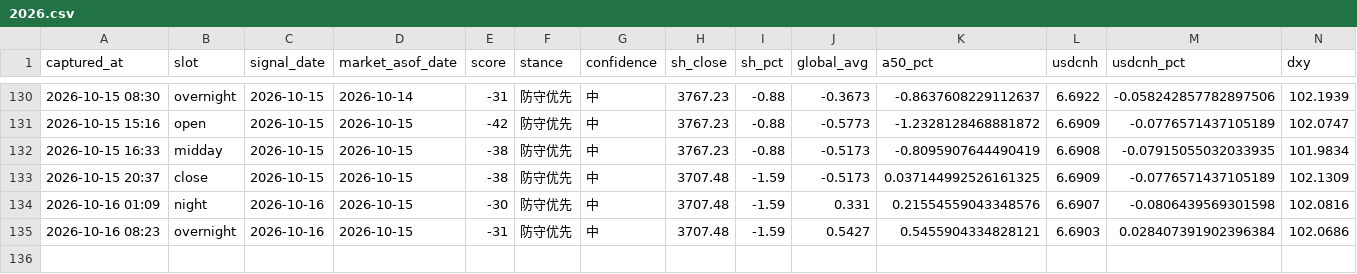
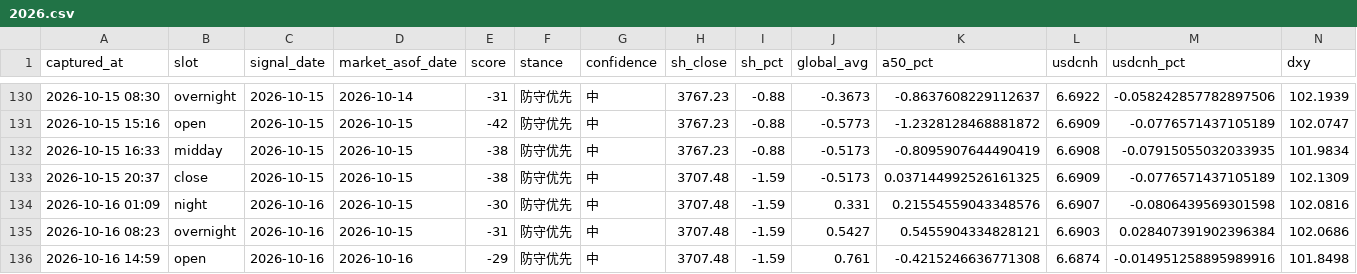
Before and after one commit to ychenfen/a-share-daily, a CSV file: data/signals/2026.csv, drawn as a sheet; only a part is shown, gaps mark what is left out; rows hold the shown columns only; the diff names each change by its address in the sheet, - before the commit and + after, or states it on an @@ line.

```diff
--- a/data/signals/2026.csv
+++ b/data/signals/2026.csv
+row 136: 2026-10-16 14:59 | open | 2026-10-16 | 2026-10-16 | -29 | 防守优先 | 中 | 3707.48 | -1.59 | 0.761 | -0.4215246636771308 | 6.6874 | -0.014951258895989916 | 101.8498
```
Also changed, not shown: data/pulses/2026-10.csv, 10 other files.
